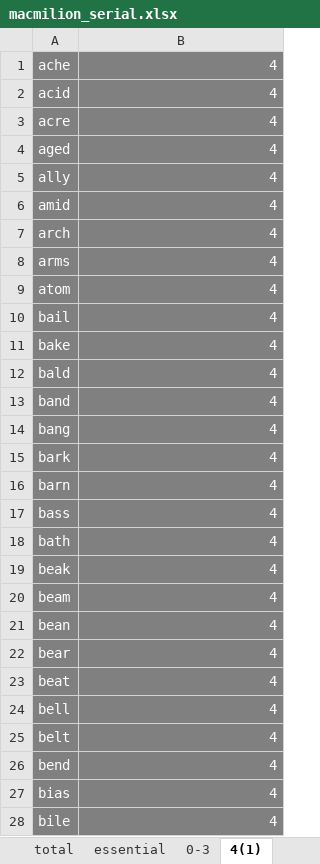
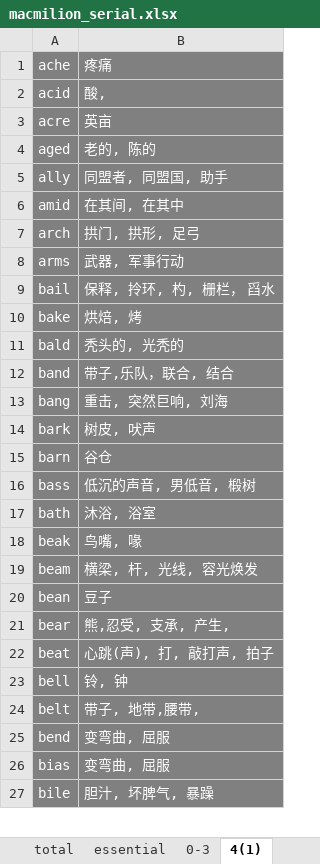
Before and after one commit to niyaou/IPS, an Excel workbook: macmilion_serial.xlsx, sheet 4(1), drawn as a sheet; only a part is shown; values as stored, in another font and other column widths than the file's, no borders; removed rows and columns are numbered as before the commit, all else as after; the diff covers the shown part only; the diff names each change by its address in the sheet, - before the commit and + after, or states it on an @@ line.

Commit message:
macmilian 4-1

```diff
--- a/macmilion_serial.xlsx (sheet 4(1))
+++ b/macmilion_serial.xlsx (sheet 4(1))
-B1: 4
+B1: 疼痛
-B2: 4
+B2: 酸,
-B3: 4
+B3: 英亩
-B4: 4
+B4: 老的, 陈的
-B5: 4
+B5: 同盟者, 同盟国, 助手
-B6: 4
+B6: 在其间, 在其中
-B7: 4
+B7: 拱门, 拱形, 足弓
-B8: 4
+B8: 武器, 军事行动
-row 9: atom | 4
-B9: 4
+B9: 保释, 拎环, 杓, 栅栏， 舀水
-B10: 4
+B10: 烘焙, 烤
-B11: 4
+B11: 秃头的, 光秃的
-B12: 4
+B12: 带子,乐队，联合, 结合
-B13: 4
+B13: 重击, 突然巨响, 刘海
-B14: 4
+B14: 树皮, 吠声
-B15: 4
+B15: 谷仓
-B16: 4
+B16: 低沉的声音, 男低音, 椴树
-B17: 4
+B17: 沐浴, 浴室
-B18: 4
+B18: 鸟嘴, 喙
-B19: 4
+B19: 横梁, 杆, 光线, 容光焕发
-B20: 4
+B20: 豆子
-B21: 4
+B21: 熊,忍受, 支承, 产生,
-B22: 4
+B22: 心跳(声), 打, 敲打声, 拍子
-B23: 4
+B23: 铃, 钟
-B24: 4
+B24: 带子, 地带,腰带,
-B25:B26: 4
+B25:B26: 变弯曲, 屈服
-B27: 4
+B27: 胆汁, 坏脾气, 暴躁
```
Also changed, not shown: 7 removed rows and 83 edited cells elsewhere in this sheet.
